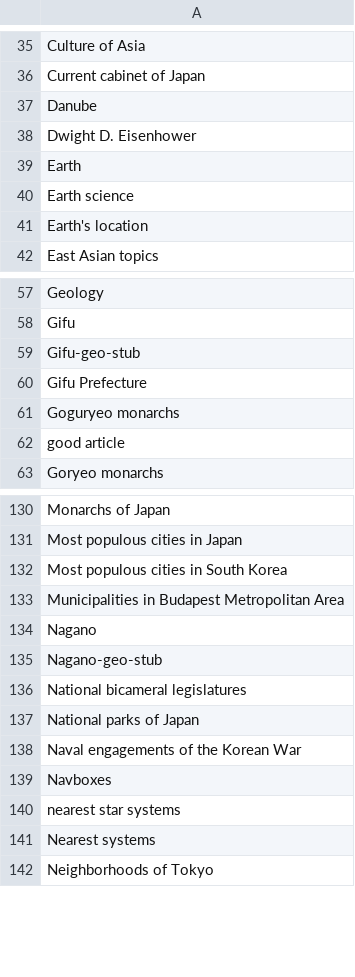
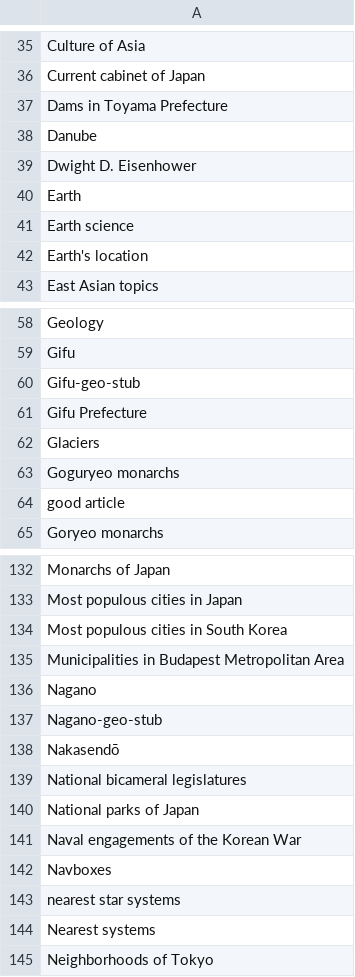
Before and after one commit to szabgab/wikipedia-to-epub.rs, a CSV file: src/navigations.csv, drawn as a sheet; only a part is shown, gaps mark what is left out; the diff names each change by its address in the sheet, - before the commit and + after, or states it on an @@ line.

```diff
--- a/src/navigations.csv
+++ b/src/navigations.csv
+row 37: Dams in Toyama Prefecture
+row 62: Glaciers
+row 138: Nakasendō
```
Also changed, not shown: src/silent.csv, 1 other file.
